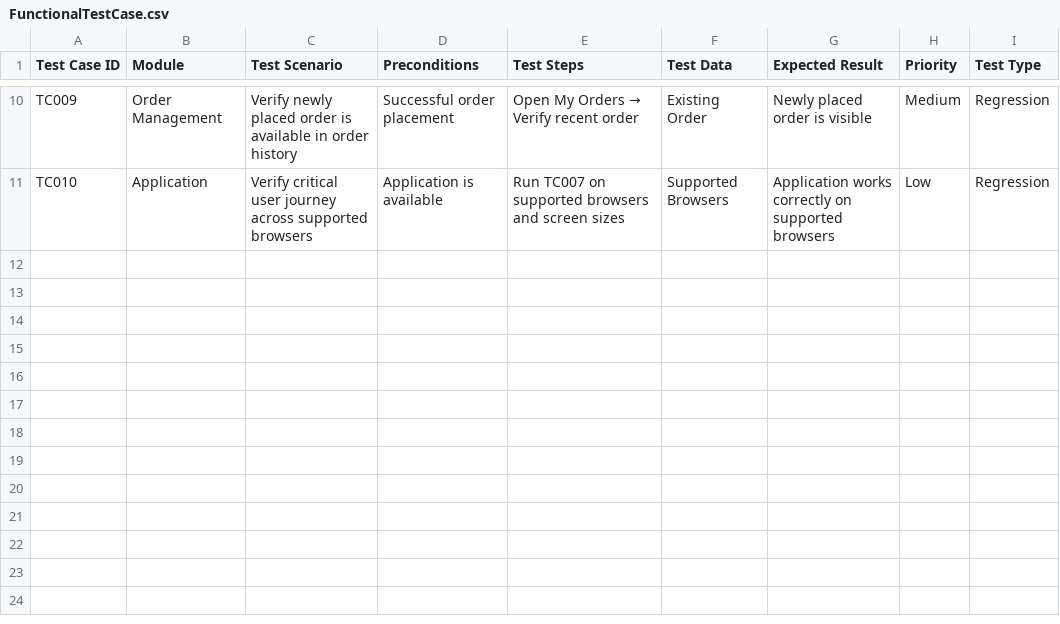
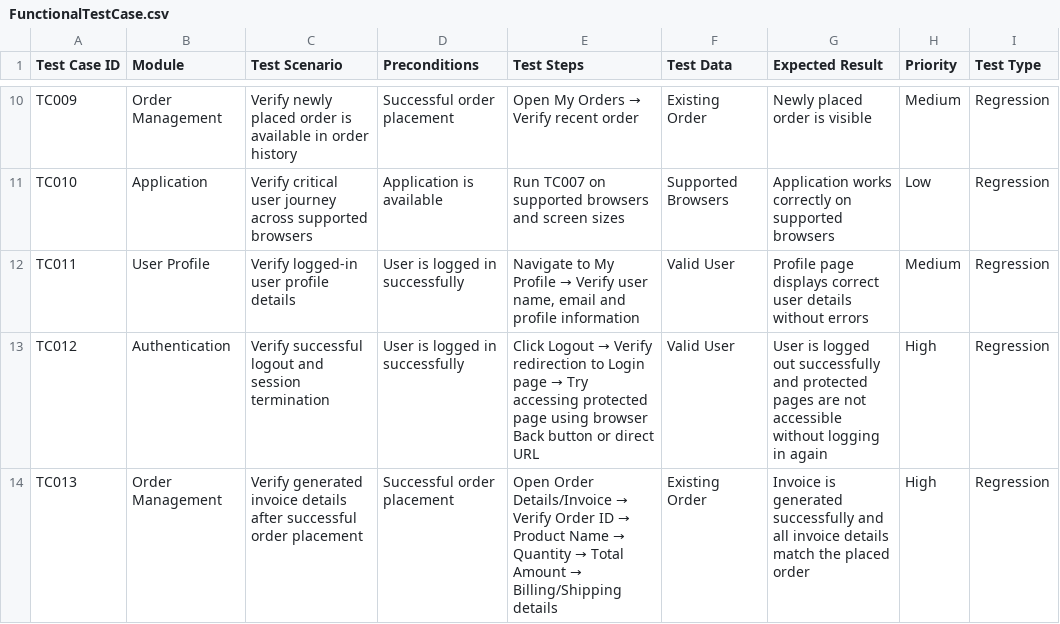
Before and after one commit to HarshitAgarwal2025/qa-practical-assessment-ai, a CSV file: FunctionalTestCase.csv, drawn as a sheet; only a part is shown, gaps mark what is left out.

Commit message:
Add manual test cases for profile, logout and invoice verification

```diff
--- a/FunctionalTestCase.csv
+++ b/FunctionalTestCase.csv
@@ -11 +11,4 @@ TC009,Order Management,Verify newly placed order is available in order history,S
 TC010,Application,Verify critical user journey across supported browsers,Application is available,Run TC007 on supported browsers and screen sizes,Supported Browsers,Application works correctly on supported browsers,Low,Regression
+TC011,User Profile,Verify logged-in user profile details,User is logged in successfully,"Navigate to My Profile → Verify user name, email and profile information",Valid User,Profile page displays correct user details without errors,Medium,Regression
+TC012,Authentication,Verify successful logout and session termination,User is logged in successfully,Click Logout → Verify redirection to Login page → Try accessing protected page using browser Back button or direct URL,Valid User,User is logged out successfully and protected pages are not accessible without logging in again,High,Regression
+TC013,Order Management,Verify generated invoice details after successful order placement,Successful order placement,Open Order Details/Invoice → Verify Order ID → Product Name → Quantity → Total Amount → Billing/Shipping details,Existing Order,Invoice is generated successfully and all invoice details match the placed order,High,Regression
```
